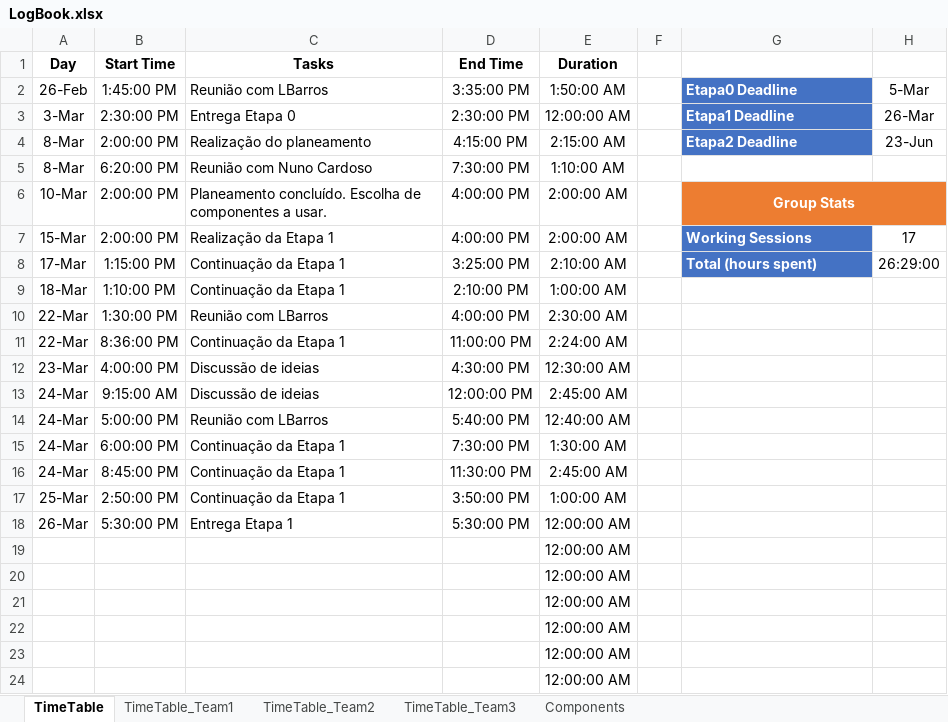
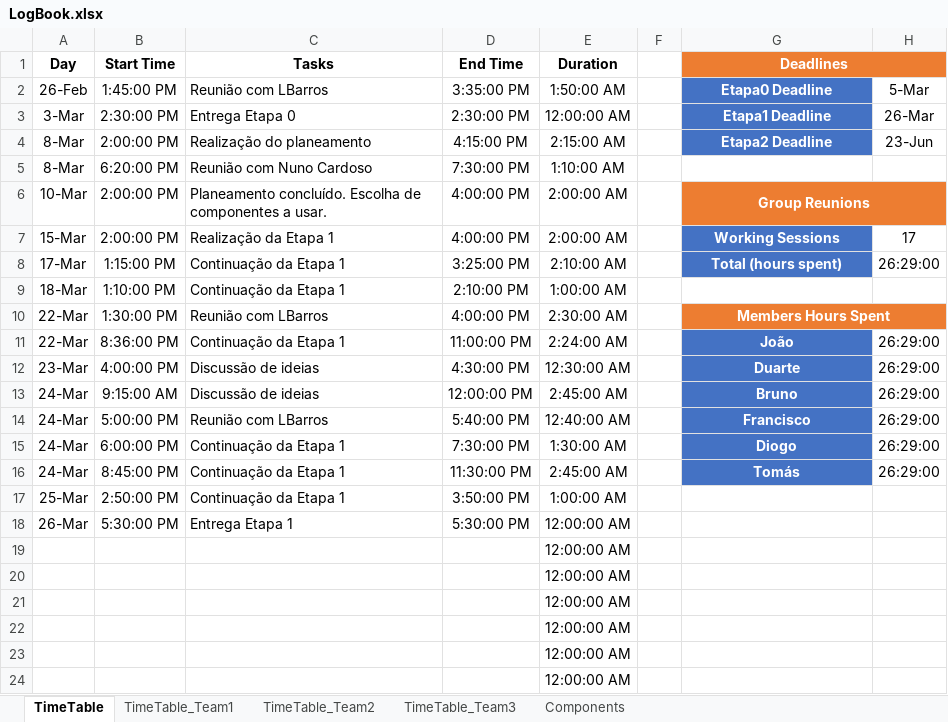
Before and after one commit to LPI-2020/DWR-19, an Excel workbook: 02Others/LogBook.xlsx, sheet TimeTable, drawn as a sheet; values as stored, in another font and other column widths than the file's, no borders; conditional formats and table styles not drawn; the diff names each change by its address in the sheet, - before the commit and + after, or states it on an @@ line.

```diff
--- a/02Others/LogBook.xlsx (sheet TimeTable)
+++ b/02Others/LogBook.xlsx (sheet TimeTable)
-G1: (empty)
+G1: Deadlines
-G1:H1 fill: none
+G1:H1 fill: #ED7D31
+G1:H1 merged
-G2:G4 alignment: left
+G2:G4 alignment: center
-G6 (Deadlines): Group Stats
+G6 (Deadlines): Group Reunions
-G7:G8 alignment: left
+G7:G8 alignment: center
-G10 (Deadlines): (empty)
+G10 (Deadlines): Members Hours Spent
-G10:H10 fill: none
+G10:H10 fill: #ED7D31
+G10:H10 merged
-G11 (Deadlines): (empty)
+G11 (Deadlines): João
-G11:G16 fill: none
+G11:G16 fill: #4472C4
-H11:H16: (empty)
+H11:H16: 26:29:00
-G12 (Deadlines): (empty)
+G12 (Deadlines): Duarte
-G13 (Deadlines): (empty)
+G13 (Deadlines): Bruno
-G14 (Deadlines): (empty)
+G14 (Deadlines): Francisco
-G15 (Deadlines): (empty)
+G15 (Deadlines): Diogo
-G16 (Deadlines): (empty)
+G16 (Deadlines): Tomás
```
Also changed, not shown: sheet TimeTable_Team1, sheet TimeTable_Team2, sheet TimeTable_Team3, formulas that keep their value.
